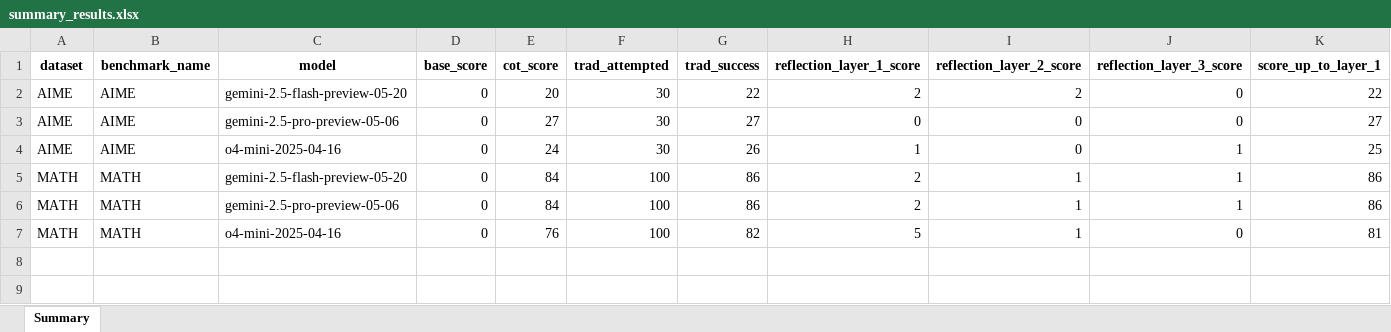
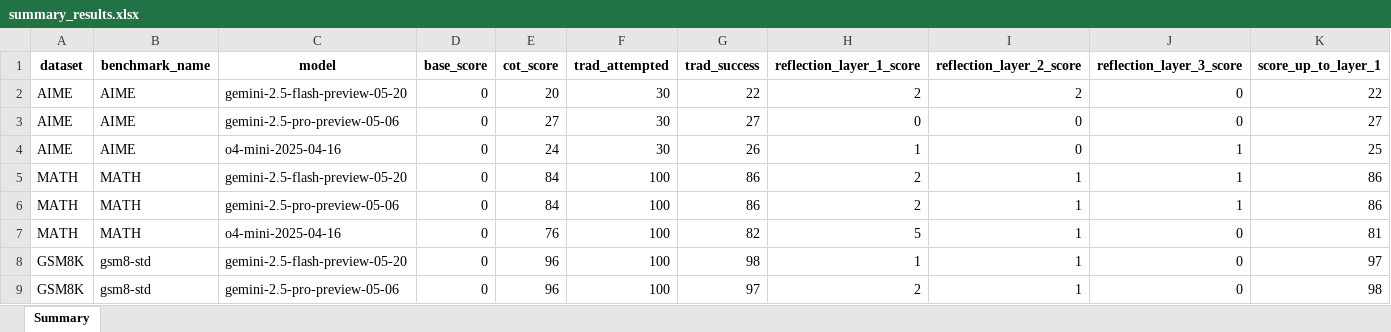
Before and after one commit to and270/maps_prompting, an Excel workbook: results/maps_on_reasoning_models/summary_results.xlsx, sheet Summary, drawn as a sheet; only a part is shown; values as stored, in another font and other column widths than the file's, no borders; rows hold the shown columns only; the diff names each change by its address in the sheet, - before the commit and + after, or states it on an @@ line.

```diff
--- a/results/maps_on_reasoning_models/summary_results.xlsx (sheet Summary)
+++ b/results/maps_on_reasoning_models/summary_results.xlsx (sheet Summary)
+row 8: GSM8K | gsm8-std | gemini-2.5-flash-preview-05-20 | 0 | 96 | 100 | 98 | 1 | 1 | 0 | 97
+row 9: GSM8K | gsm8-std | gemini-2.5-pro-preview-05-06 | 0 | 96 | 100 | 97 | 2 | 1 | 0 | 98
```
Also changed, not shown: 4 other files.
